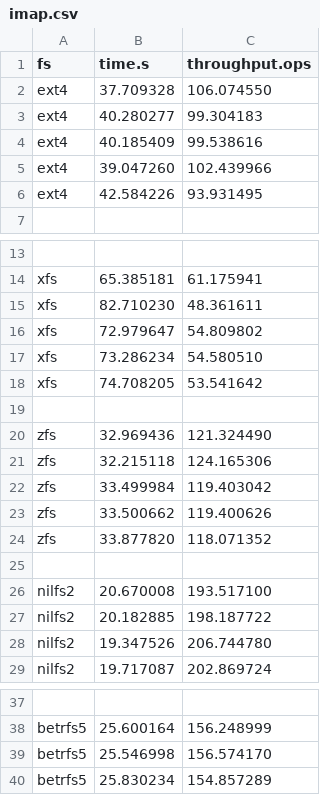
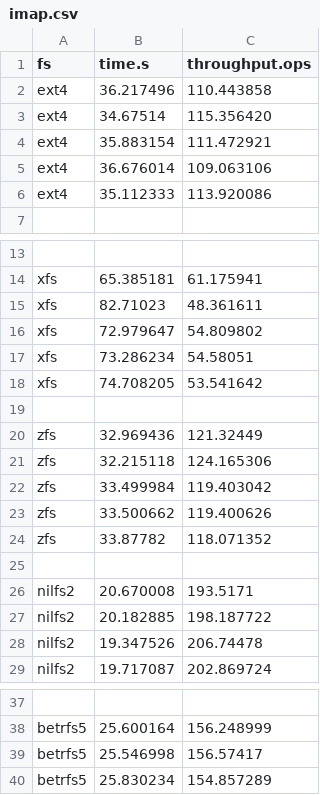
Before and after one commit to zhanyang/dissertation, a CSV file: data/raw/imap.csv, drawn as a sheet; only a part is shown, gaps mark what is left out; removed rows and columns are numbered as before the commit, all else as after; the diff names each change by its address in the sheet, - before the commit and + after, or states it on an @@ line.

Commit message:
ext4 rsync imap

```diff
--- a/data/raw/imap.csv
+++ b/data/raw/imap.csv
-row 2: ext4 | 37.709328 | 106.074550
-row 3: ext4 | 40.280277 | 99.304183
-row 4: ext4 | 40.185409 | 99.538616
-row 5: ext4 | 39.047260 | 102.439966
-row 6: ext4 | 42.584226 | 93.931495
+row 2: ext4 | 36.217496 | 110.443858
+row 3: ext4 | 34.67514 | 115.356420
+row 4: ext4 | 35.883154 | 111.472921
+row 5: ext4 | 36.676014 | 109.063106
+row 6: ext4 | 35.112333 | 113.920086
-B15 (time.s): 82.710230
+B15 (time.s): 82.71023
-C17 (throughput.ops): 54.580510
+C17 (throughput.ops): 54.58051
-C20 (throughput.ops): 121.324490
+C20 (throughput.ops): 121.32449
-B24 (time.s): 33.877820
+B24 (time.s): 33.87782
-C26 (throughput.ops): 193.517100
+C26 (throughput.ops): 193.5171
-C28 (throughput.ops): 206.744780
+C28 (throughput.ops): 206.74478
-C39 (throughput.ops): 156.574170
+C39 (throughput.ops): 156.57417
```
Also changed, not shown: data/raw/rsync.csv, data/rsync.csv, 1 other file.
